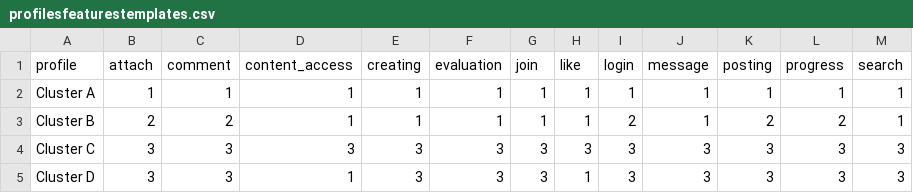
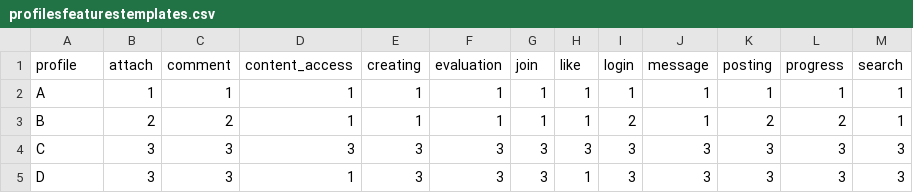
Before and after one commit to prosolotechnologies/prosolo, a CSV file: prosolo-analytics/src/main/resources/files/profilesfeaturestemplates.csv, drawn as a sheet.

```diff
--- a/prosolo-analytics/src/main/resources/files/profilesfeaturestemplates.csv
+++ b/prosolo-analytics/src/main/resources/files/profilesfeaturestemplates.csv
@@ -1,5 +1,5 @@
 profile,attach,comment,content_access,creating,evaluation,join,like,login,message,posting,progress,search
-Cluster A,1,1,1,1,1,1,1,1,1,1,1,1
-Cluster B,2,2,1,1,1,1,1,2,1,2,2,1
-Cluster C,3,3,3,3,3,3,3,3,3,3,3,3
-Cluster D,3,3,1,3,3,3,1,3,3,3,3,3
+A,1,1,1,1,1,1,1,1,1,1,1,1
+B,2,2,1,1,1,1,1,2,1,2,2,1
+C,3,3,3,3,3,3,3,3,3,3,3,3
+D,3,3,1,3,3,3,1,3,3,3,3,3
```
Also changed, not shown: 55 other files.
